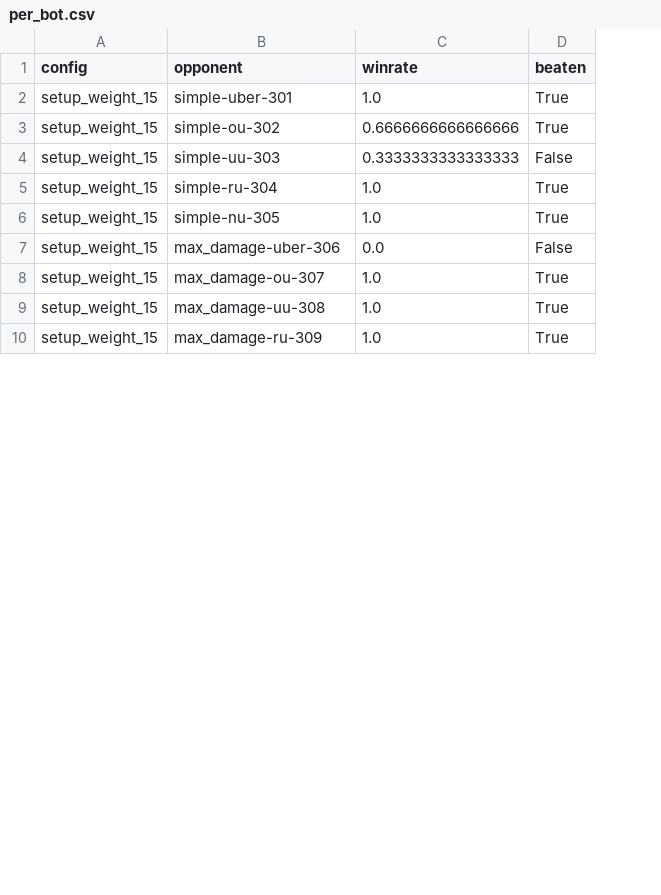
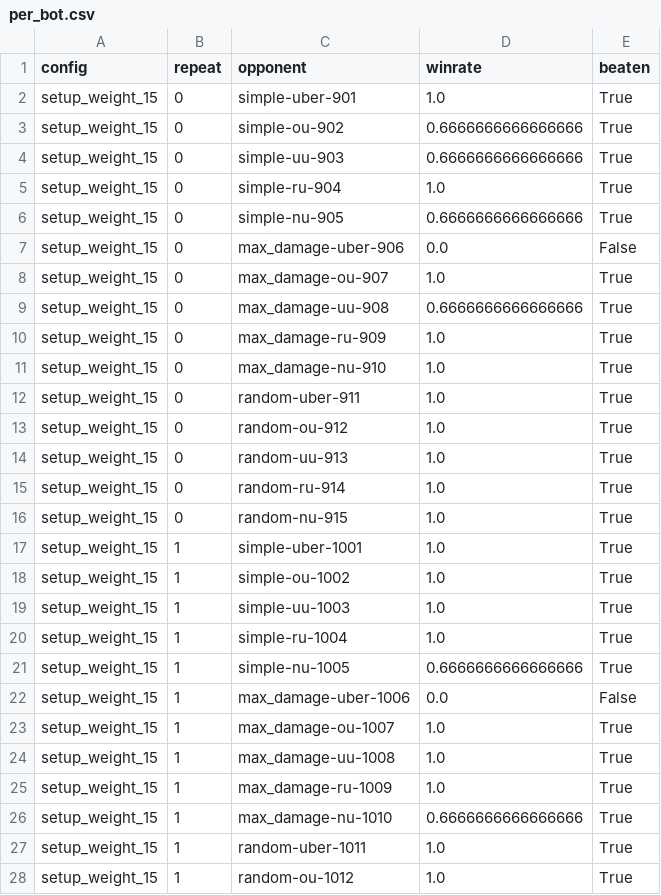
Before and after one commit to JoeyChen-exploration/showdown_agent, a CSV file: analysis/results/setup_weight_15/per_bot.csv, drawn as a sheet; only a part is shown; removed rows and columns are numbered as before the commit, all else as after; the diff covers the shown part only; the diff names each change by its address in the sheet, - before the commit and + after, or states it on an @@ line.

Commit message:
docs: multi-repeat ablation results + report Evaluation section (issue #2)
7-config x 3-repeat confirmation run finished: resolves the screening
round's ambiguous no_opening_script signal (clean +1 bot, zero stdev),
confirms setup_weight_15 as an equally clean improvement, and shows the
baseline's earlier max_damage-uber win was pure timeout-proximity noise
(stdev 0.58 vs 0.00 everywhere else).

- Ablation_Study_v1.md: new section with the multi-repeat table and
  updated sensitivity classification
- Experiment_Log.md: results for the in-progress round recorded
- Report_Draft.md: Evaluation section drafted (3.1 methodology, 3.2
  team-vs-logic control experiment, 3.3 ablation results with a
  generated chart, 3.4 three-layer noise-source analysis)
- Report_Outline.md: synced section numbering/status with the draft
- analysis/plot_ablation.py: new chart-generation script (matplotlib,
  added to requirements.txt) reading analysis/results/summary.csv
- analysis/results/: updated CSVs + new per_bot_summary.csv per config

```diff
--- a/analysis/results/setup_weight_15/per_bot.csv
+++ b/analysis/results/setup_weight_15/per_bot.csv
+column B (repeat), rows 2-3: 0 | 0; row 5: 0; row 19: 1; rows 22-25: all 1
-C2 (opponent): simple-uber-301
+C2 (opponent): simple-uber-901
-C3 (opponent): simple-ou-302
+C3 (opponent): simple-ou-902
-row 4: setup_weight_15 | simple-uu-303 | 0.3333333333333333 | False
+row 4: setup_weight_15 | 0 | simple-uu-903 | 0.6666666666666666 | True
-C5 (opponent): simple-ru-304
+C5 (opponent): simple-ru-904
+row 6: setup_weight_15 | 0 | simple-nu-905 | 0.6666666666666666 | True
+row 7: setup_weight_15 | 0 | max_damage-uber-906 | 0.0 | False
+row 8: setup_weight_15 | 0 | max_damage-ou-907 | 1.0 | True
+row 9: setup_weight_15 | 0 | max_damage-uu-908 | 0.6666666666666666 | True
+row 10: setup_weight_15 | 0 | max_damage-ru-909 | 1.0 | True
+row 11: setup_weight_15 | 0 | max_damage-nu-910 | 1.0 | True
+row 12: setup_weight_15 | 0 | random-uber-911 | 1.0 | True
+row 13: setup_weight_15 | 0 | random-ou-912 | 1.0 | True
+row 14: setup_weight_15 | 0 | random-uu-913 | 1.0 | True
+row 15: setup_weight_15 | 0 | random-ru-914 | 1.0 | True
+row 16: setup_weight_15 | 0 | random-nu-915 | 1.0 | True
+row 17: setup_weight_15 | 1 | simple-uber-1001 | 1.0 | True
+row 18: setup_weight_15 | 1 | simple-ou-1002 | 1.0 | True
-C19 (opponent): simple-nu-305
+C19 (opponent): simple-uu-1003
+row 20: setup_weight_15 | 1 | simple-ru-1004 | 1.0 | True
+row 21: setup_weight_15 | 1 | simple-nu-1005 | 0.6666666666666666 | True
-C22 (opponent): max_damage-uber-306
+C22 (opponent): max_damage-uber-1006
-C23 (opponent): max_damage-ou-307
+C23 (opponent): max_damage-ou-1007
-C24 (opponent): max_damage-uu-308
+C24 (opponent): max_damage-uu-1008
-C25 (opponent): max_damage-ru-309
+C25 (opponent): max_damage-ru-1009
+row 26: setup_weight_15 | 1 | max_damage-nu-1010 | 0.6666666666666666 | True
+row 27: setup_weight_15 | 1 | random-uber-1011 | 1.0 | True
+row 28: setup_weight_15 | 1 | random-ou-1012 | 1.0 | True
```
Also changed, not shown: 12 added rows and 6 edited cells elsewhere in this file, analysis/results/no_hard_ko/decisions.csv, analysis/results/no_opening_script/per_bot.csv, 27 other files.
